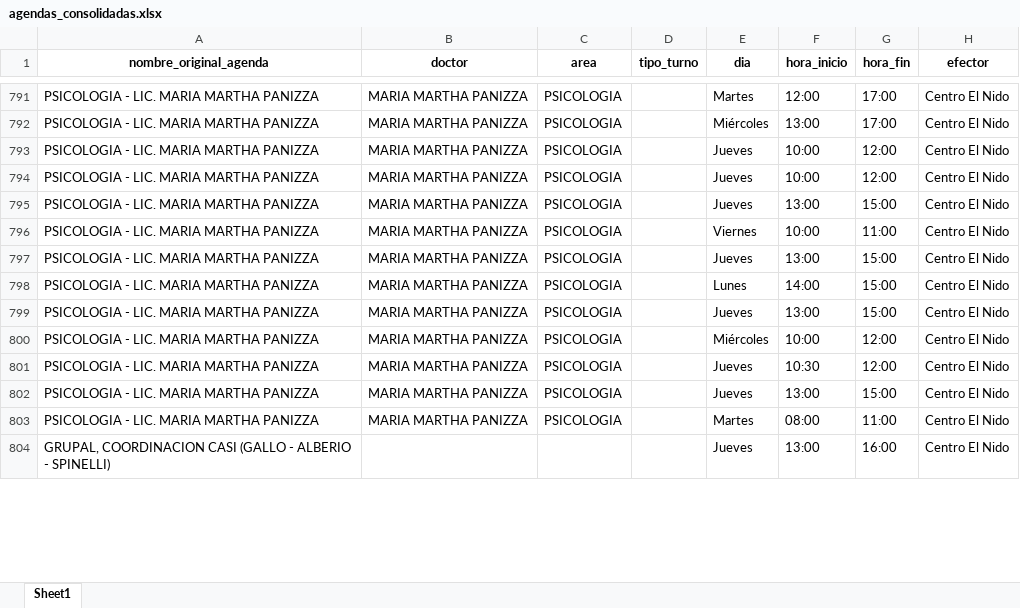
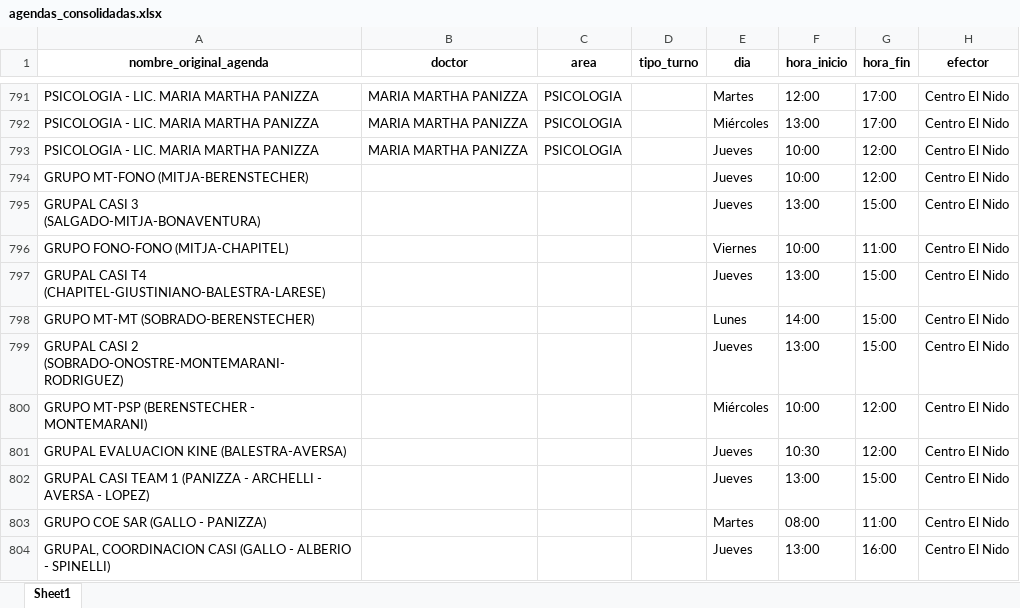
Before and after one commit to LucasRosenz/normalizacion_hcsi, an Excel workbook: datos/csv_procesado/agendas_consolidadas.xlsx, sheet Sheet1, drawn as a sheet; only a part is shown, gaps mark what is left out; values as stored, in another font and other column widths than the file's, no borders; the diff covers the shown part only; the diff names each change by its address in the sheet, - before the commit and + after, or states it on an @@ line.

Commit message:
Add debugging and verification scripts for CORONEL MARIEL and FERNANDEZ
- Introduced `debug_coronel.py` to analyze the processing of CORONEL MARIEL's schedules, including functions to identify agenda titles and schedule rows.
- Created `verificar_coronel_mariel.py` to verify records related to CORONEL MARIEL, checking for specific problematic schedules.
- Added `verificar_fernandez.py` to ensure FERNANDEZ has the correct schedule assigned on Thursdays from 15:00 to 16:00.
- Updated the processing of consolidated agendas in CSV format.

```diff
--- a/datos/csv_procesado/agendas_consolidadas.xlsx (sheet Sheet1)
+++ b/datos/csv_procesado/agendas_consolidadas.xlsx (sheet Sheet1)
-A794 (nombre_original_agenda): PSICOLOGIA - LIC. MARIA MARTHA PANIZZA
+A794 (nombre_original_agenda): GRUPO MT-FONO (MITJA-BERENSTECHER)
-B794:B803 (doctor): MARIA MARTHA PANIZZA
+B794:B803 (doctor): (empty)
-C794:C803 (area): PSICOLOGIA
+C794:C803 (area): (empty)
-A795 (nombre_original_agenda): PSICOLOGIA - LIC. MARIA MARTHA PANIZZA
+A795 (nombre_original_agenda): GRUPAL CASI 3 (SALGADO-MITJA-BONAVENTURA)
-A796 (nombre_original_agenda): PSICOLOGIA - LIC. MARIA MARTHA PANIZZA
+A796 (nombre_original_agenda): GRUPO FONO-FONO (MITJA-CHAPITEL)
-A797 (nombre_original_agenda): PSICOLOGIA - LIC. MARIA MARTHA PANIZZA
+A797 (nombre_original_agenda): GRUPAL CASI T4 (CHAPITEL-GIUSTINIANO-BALESTRA-LARESE)
-A798 (nombre_original_agenda): PSICOLOGIA - LIC. MARIA MARTHA PANIZZA
+A798 (nombre_original_agenda): GRUPO MT-MT (SOBRADO-BERENSTECHER)
-A799 (nombre_original_agenda): PSICOLOGIA - LIC. MARIA MARTHA PANIZZA
+A799 (nombre_original_agenda): GRUPAL CASI 2 (SOBRADO-ONOSTRE-MONTEMARANI-RODRIGUEZ)
-A800 (nombre_original_agenda): PSICOLOGIA - LIC. MARIA MARTHA PANIZZA
+A800 (nombre_original_agenda): GRUPO MT-PSP (BERENSTECHER - MONTEMARANI)
-A801 (nombre_original_agenda): PSICOLOGIA - LIC. MARIA MARTHA PANIZZA
+A801 (nombre_original_agenda): GRUPAL EVALUACION KINE (BALESTRA-AVERSA)
-A802 (nombre_original_agenda): PSICOLOGIA - LIC. MARIA MARTHA PANIZZA
+A802 (nombre_original_agenda): GRUPAL CASI TEAM 1 (PANIZZA - ARCHELLI - AVERSA - LOPEZ)
-A803 (nombre_original_agenda): PSICOLOGIA - LIC. MARIA MARTHA PANIZZA
+A803 (nombre_original_agenda): GRUPO COE SAR (GALLO - PANIZZA)
```
Also changed, not shown: 238 edited cells elsewhere in this sheet, 6 other files.
